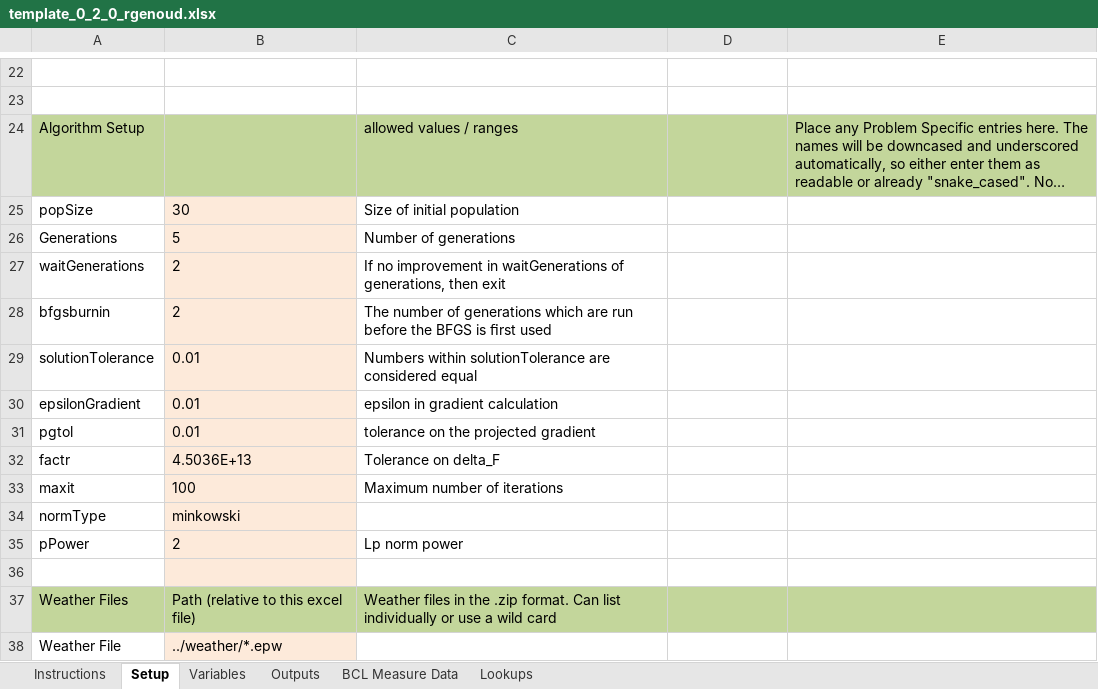
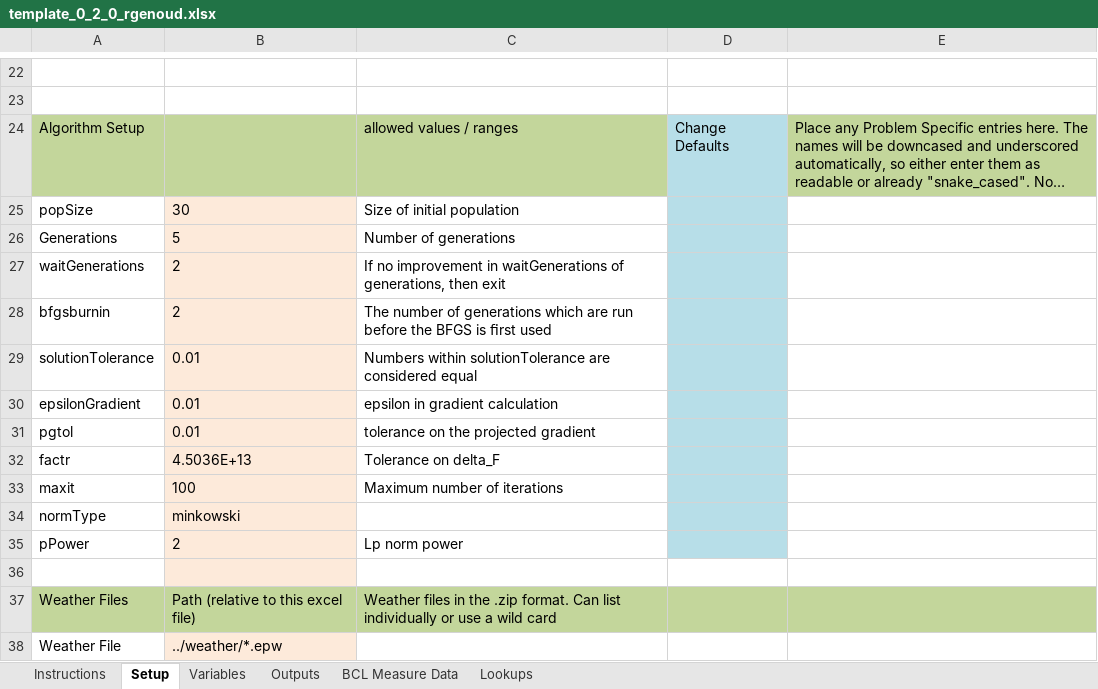
Before and after one commit to NREL/OpenStudio-analysis-spreadsheet, an Excel workbook: projects/template_0_2_0_rgenoud.xlsx, sheet Setup, drawn as a sheet; only a part is shown, gaps mark what is left out; long unchanged cells end in …; values as stored, in another font and other column widths than the file's, no borders; the diff names each change by its address in the sheet, - before the commit and + after, or states it on an @@ line.

```diff
--- a/projects/template_0_2_0_rgenoud.xlsx (sheet Setup)
+++ b/projects/template_0_2_0_rgenoud.xlsx (sheet Setup)
-D24: (empty)
+D24: Change Defaults
-D24 fill: #C3D69B
+D24 fill: #B7DEE8
-D25:D35 fill: none
+D25:D35 fill: #B7DEE8
```
Also changed, not shown: doc/template_0_2_0.xlsx, 2 other files.
